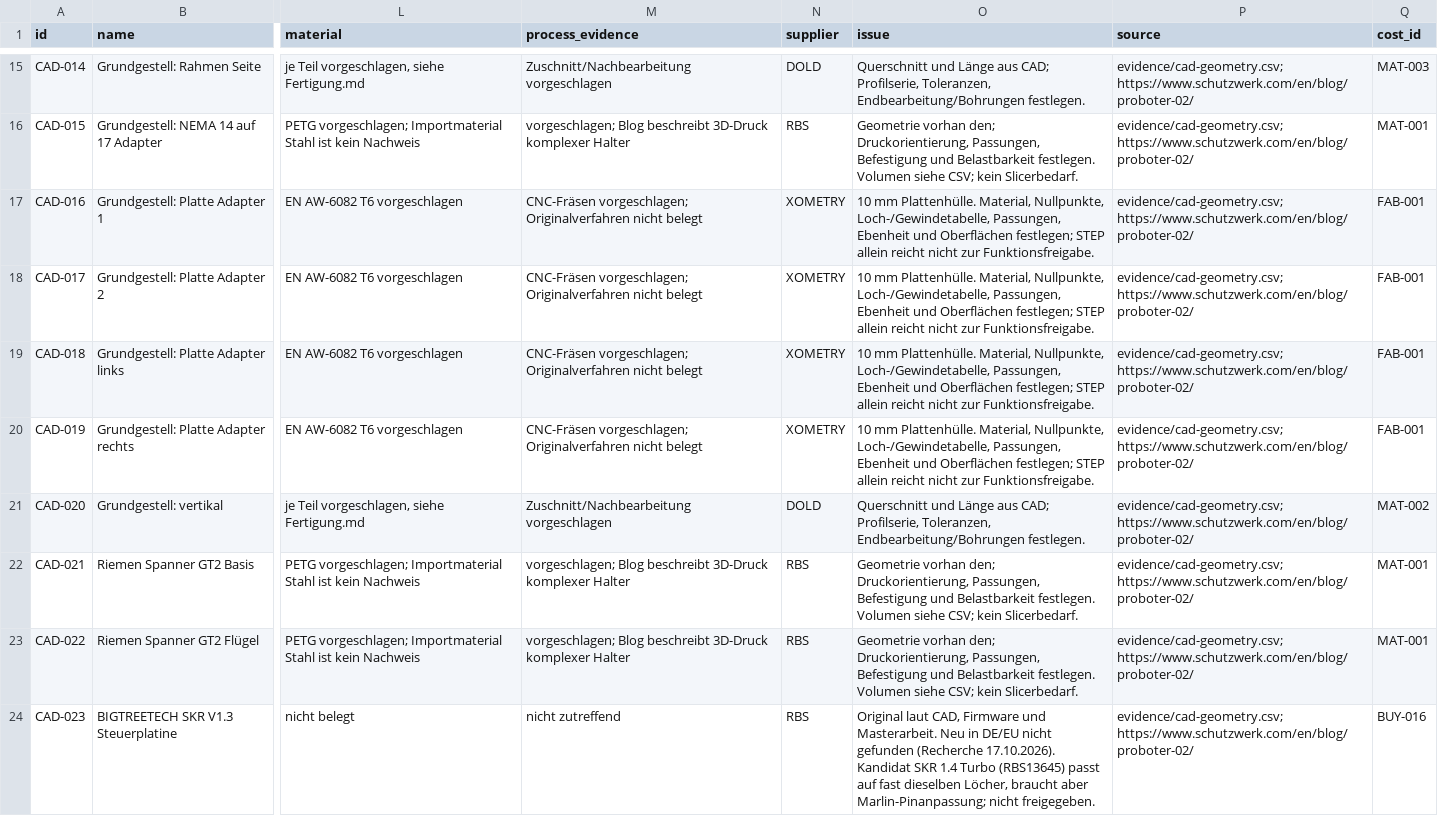
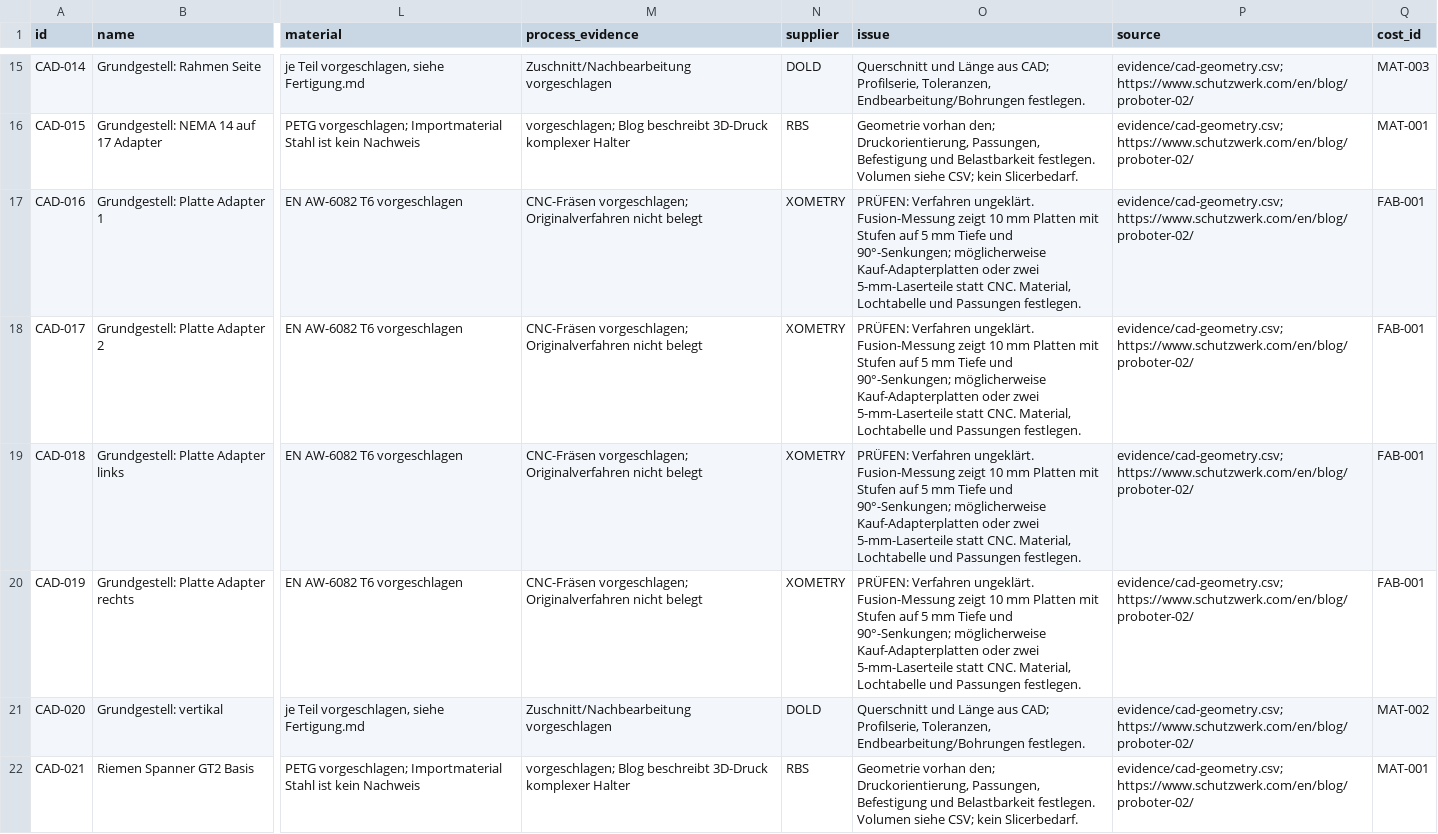
Before and after one commit to floronics/ProBoter, a CSV file: bom/teileliste.csv, drawn as a sheet; only a part is shown, gaps mark what is left out; the shorter side is filled out with more unchanged rows; the diff names each change by its address in the sheet, - before the commit and + after, or states it on an @@ line.

```diff
--- a/bom/teileliste.csv
+++ b/bom/teileliste.csv
-O17:O20 (issue): 10 mm Plattenhülle. Material, Nullpunkte, Loch-/Gewindetabelle, Passungen, Ebenheit und Oberflächen festlegen; STEP allein reicht nicht zur Funktionsfreigabe.
+O17:O20 (issue): PRÜFEN: Verfahren ungeklärt. Fusion-Messung zeigt 10 mm Platten mit Stufen auf 5 mm Tiefe und 90°-Senkungen; möglicherweise Kauf-Adapterplatten oder zwei 5-mm-Laserteile statt CNC. Material, Lochtabelle und Passungen festlegen.
```
Also changed, not shown: bom/bestellliste.csv, 5 other files.
